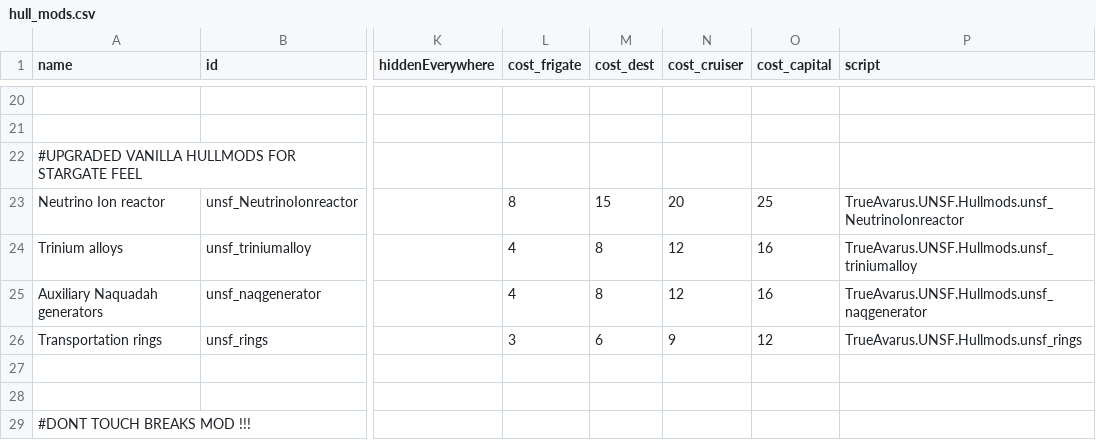
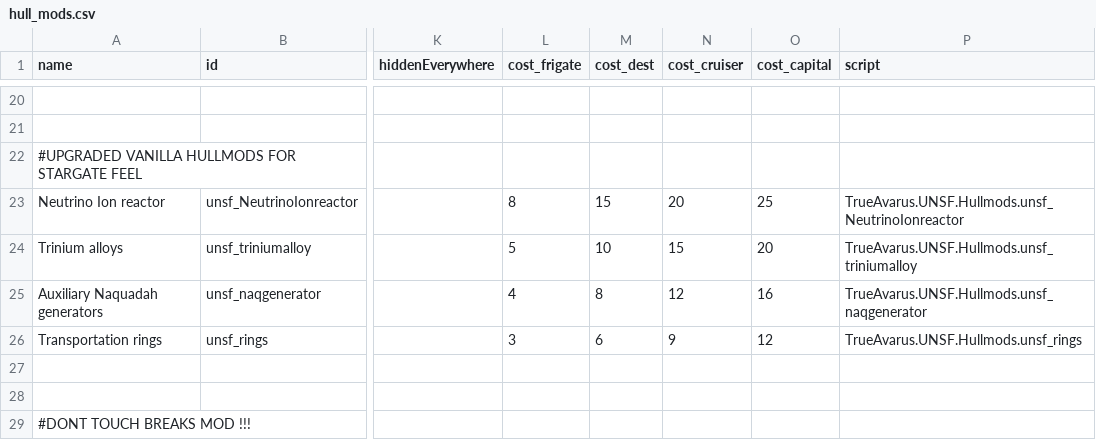
Before and after one commit to Romindous/UNSF, a CSV file: data/hullmods/hull_mods.csv, drawn as a sheet; only a part is shown, gaps mark what is left out; the diff names each change by its address in the sheet, - before the commit and + after, or states it on an @@ line.

```diff
--- a/data/hullmods/hull_mods.csv
+++ b/data/hullmods/hull_mods.csv
-L24 (cost_frigate): 4
+L24 (cost_frigate): 5
-M24 (cost_dest): 8
+M24 (cost_dest): 10
-N24 (cost_cruiser): 12
+N24 (cost_cruiser): 15
-O24 (cost_capital): 16
+O24 (cost_capital): 20
```
Also changed, not shown: data/weapons/weapon_data.csv, 51 other files.
